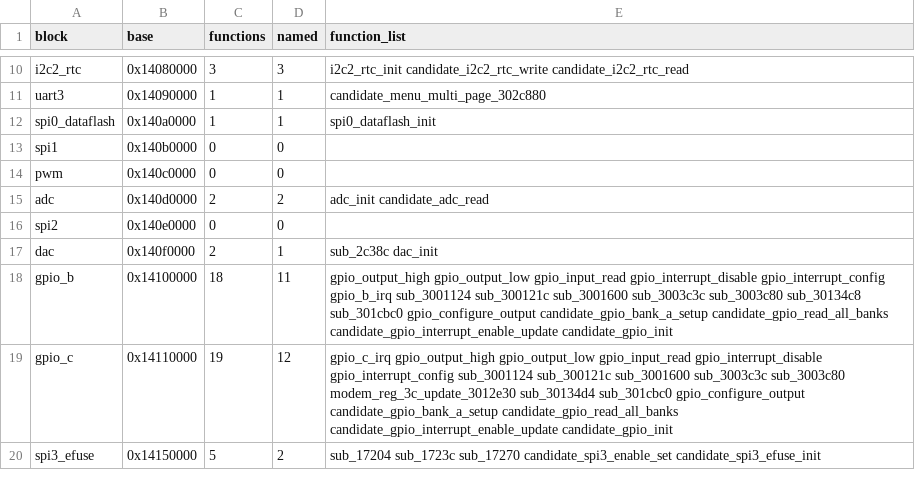
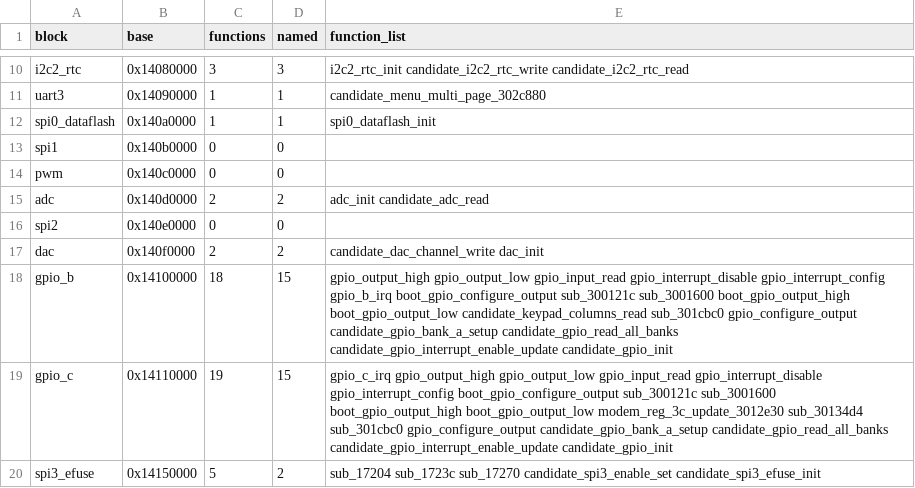
Before and after one commit to dfrederick15/dm32uv-firmware-map, a CSV file: tables/hardware-map.csv, drawn as a sheet; only a part is shown, gaps mark what is left out; the diff covers the shown part only.

```diff
--- a/tables/hardware-map.csv
+++ b/tables/hardware-map.csv
@@ -16,5 +16,5 @@ adc,0x140d0000,2,2,adc_init candidate_adc_read
 spi2,0x140e0000,0,0,
-dac,0x140f0000,2,1,sub_2c38c dac_init
-gpio_b,0x14100000,18,11,gpio_output_high gpio_output_low gpio_input_read gpio_interrupt_disable gpio_interrupt_config gpio_b_irq sub_3001124 sub_300121c sub_3001600 sub_3003c3c sub_3003c80 sub_30134c8 sub_301cbc0 gpio_configure_output candidate_gpio_bank_a_setup candidate_gpio_read_all_banks candidate_gpio_interrupt_enable_update candidate_gpio_init
-gpio_c,0x14110000,19,12,gpio_c_irq gpio_output_high gpio_output_low gpio_input_read gpio_interrupt_disable gpio_interrupt_config sub_3001124 sub_300121c sub_3001600 sub_3003c3c sub_3003c80 modem_reg_3c_update_3012e30 sub_30134d4 sub_301cbc0 gpio_configure_output candidate_gpio_bank_a_setup candidate_gpio_read_all_banks candidate_gpio_interrupt_enable_update candidate_gpio_init
+dac,0x140f0000,2,2,candidate_dac_channel_write dac_init
+gpio_b,0x14100000,18,15,gpio_output_high gpio_output_low gpio_input_read gpio_interrupt_disable gpio_interrupt_config gpio_b_irq boot_gpio_configure_output sub_300121c sub_3001600 boot_gpio_output_high boot_gpio_output_low candidate_keypad_columns_read sub_301cbc0 gpio_configure_output candidate_gpio_bank_a_setup candidate_gpio_read_all_banks candidate_gpio_interrupt_enable_update candidate_gpio_init
+gpio_c,0x14110000,19,15,gpio_c_irq gpio_output_high gpio_output_low gpio_input_read gpio_interrupt_disable gpio_interrupt_config boot_gpio_configure_output sub_300121c sub_3001600 boot_gpio_output_high boot_gpio_output_low modem_reg_3c_update_3012e30 sub_30134d4 sub_301cbc0 gpio_configure_output candidate_gpio_bank_a_setup candidate_gpio_read_all_banks candidate_gpio_interrupt_enable_update candidate_gpio_init
 spi3_efuse,0x14150000,5,2,sub_17204 sub_1723c sub_17270 candidate_spi3_enable_set candidate_spi3_efuse_init
```
Also changed, not shown: 8 edited cells elsewhere in this file, tables/functions.csv, tables/ram-variables.csv, 6 other files.
